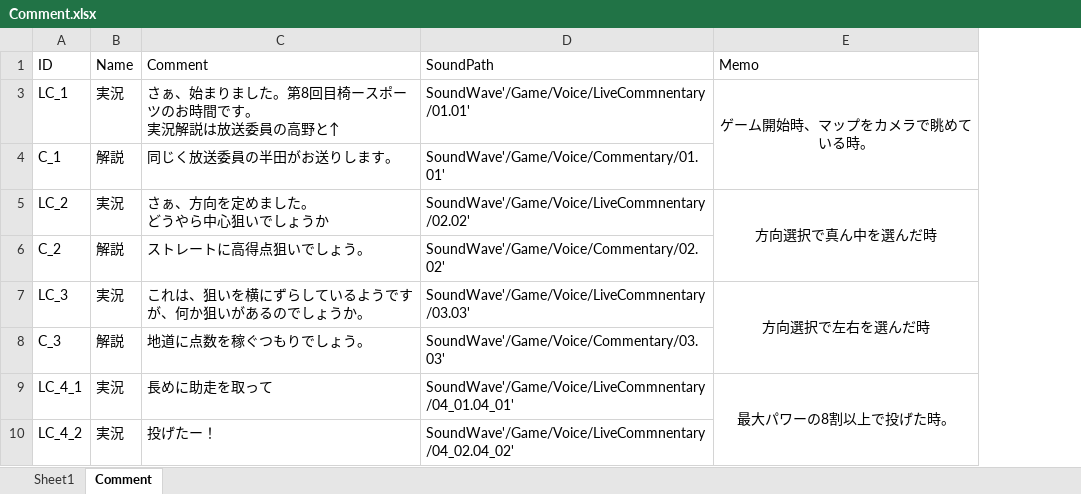
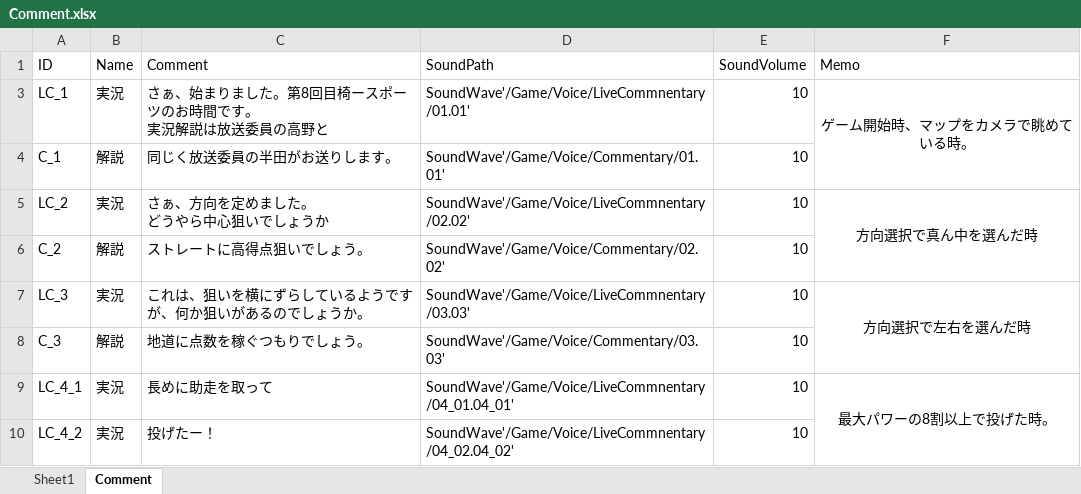
Before and after one commit to 19CU0209-ozakisora/Chase, an Excel workbook: CSV/Comment.xlsx, sheet Comment, drawn as a sheet; only a part is shown; values as stored, in another font and other column widths than the file's, no borders; ↵ is a line break in a cell; the diff names each change by its address in the sheet, - before the commit and + after, or states it on an @@ line.

```diff
--- a/CSV/Comment.xlsx (sheet Comment)
+++ b/CSV/Comment.xlsx (sheet Comment)
+column E (SoundVolume), rows 3-10: all 10
-C3 (Comment): さぁ、始まりました。第8回目椅ースポーツのお時間です。 ↵ 実況解説は放送委員の高野と↑
+C3 (Comment): さぁ、始まりました。第8回目椅ースポーツのお時間です。 ↵ 実況解説は放送委員の高野と
```
Also changed, not shown: 5 other files.
